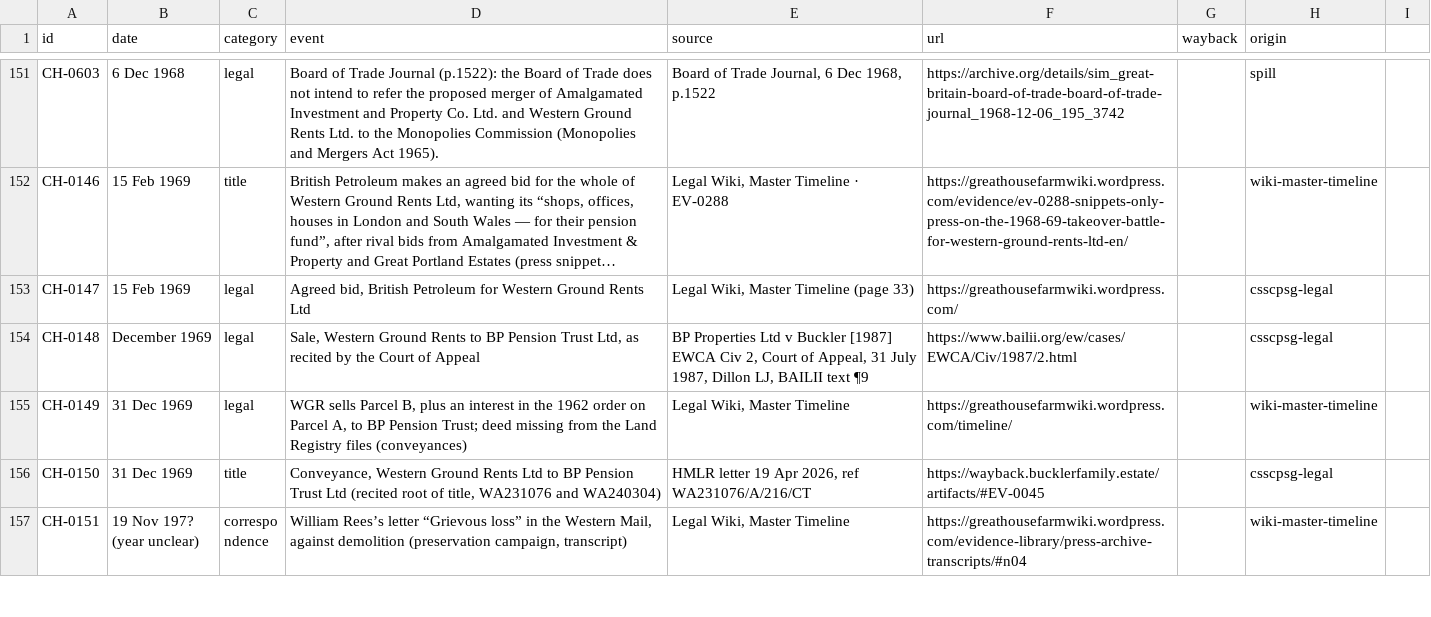
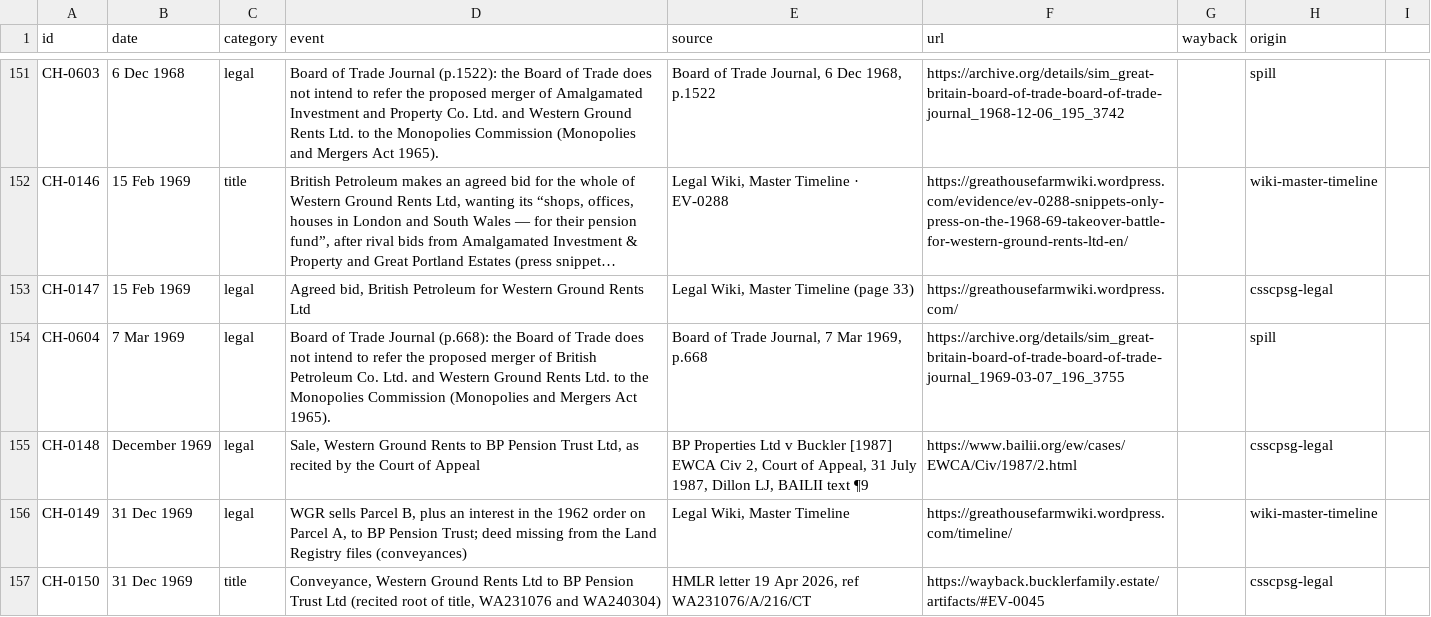
Before and after one commit to LBCron/cedwyn-wayback, a CSV file: wayback/chronology/chronology.csv, drawn as a sheet; only a part is shown, gaps mark what is left out; the shorter side is filled out with more unchanged rows; long unchanged cells end in …; the diff names each change by its address in the sheet, - before the commit and + after, or states it on an @@ line.

Commit message:
chronology 1.8.0 (csv): CH-0604 7 Mar 1969 added (spill SP-00018)
Board of Trade Journal (p.668): the Board of Trade does not intend to refer the proposed merger of British Petroleum Co. Ltd. and Western Ground Rents Ltd. to the Monopolies Commission (Monopolies and Mergers Act 1965).
Source: Board of Trade Journal, 7 Mar 1969, p.668 https://archive.org/details/sim_great-britain-board-of-trade-board-of-trade-journal_1969-03-07_196_3755

— Sion's Tab agent

```diff
--- a/wayback/chronology/chronology.csv
+++ b/wayback/chronology/chronology.csv
+row 154: CH-0604 | 7 Mar 1969 | legal | Board of Trade Journal (p.668): the Board of Trade does not intend to refer the proposed merger of British Petroleum Co. Ltd. and Western Ground Rents Ltd. to the Monopolies Commission (Monopolies and Mergers Act 1965). | Board of Trade Journal, 7 Mar 1969, p.668 | https://archive.org/details/sim_great-britain-board-of-trade-board-of-trade-journal_1969-03-07_196_3755 |  | spill
```
